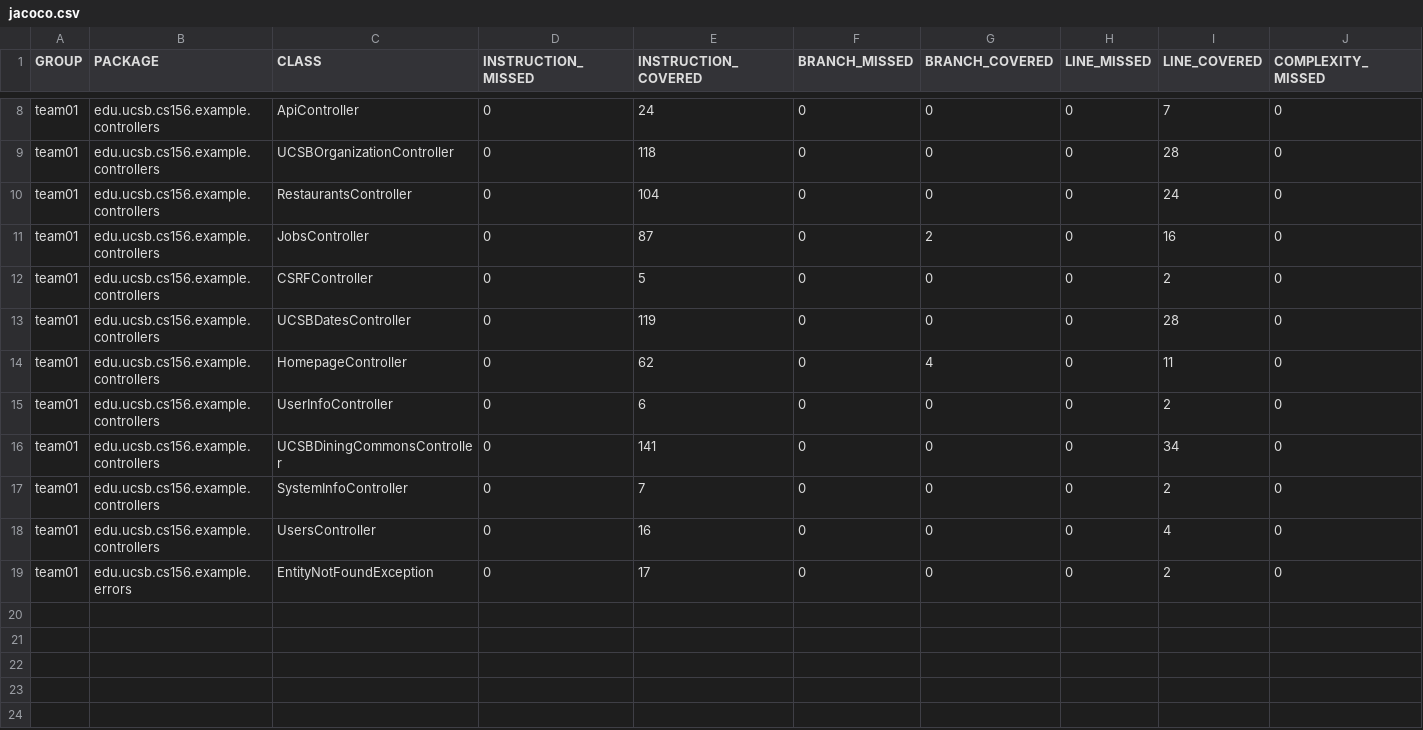
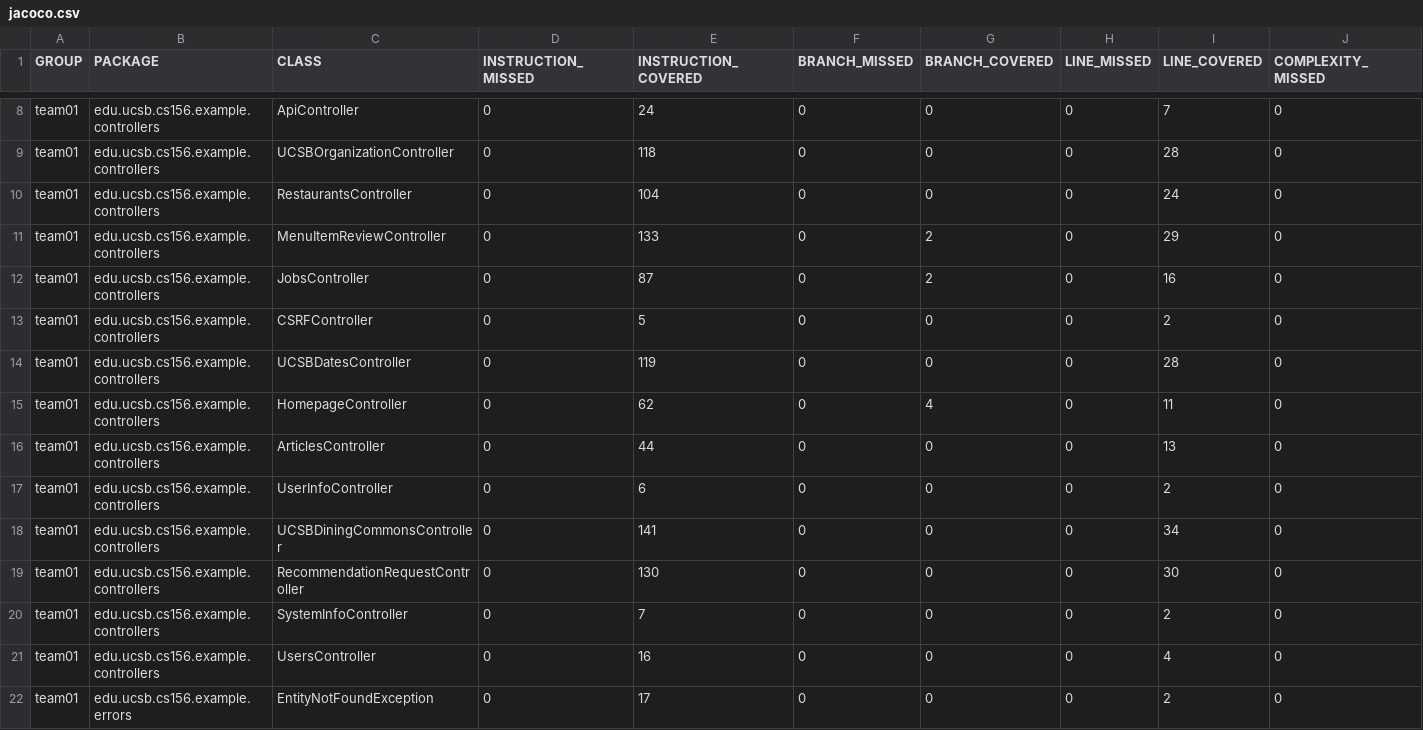
Before and after one commit to ucsb-cs156-f25/team01-f25-07, a CSV file: prs/53/jacoco/jacoco.csv, drawn as a sheet; only a part is shown, gaps mark what is left out; rows hold the shown columns only; the diff names each change by its address in the sheet, - before the commit and + after, or states it on an @@ line.

Commit message:
Deploying to gh-pages from @ ucsb-cs156-f25/team01-f25-07@18b066cf5612b54ac49d2d8b4f323fab53393a0d 🚀

```diff
--- a/prs/53/jacoco/jacoco.csv
+++ b/prs/53/jacoco/jacoco.csv
+row 11: team01 | edu.ucsb.cs156.example.controllers | MenuItemReviewController | 0 | 133 | 0 | 2 | 0 | 29 | 0
+row 16: team01 | edu.ucsb.cs156.example.controllers | ArticlesController | 0 | 44 | 0 | 0 | 0 | 13 | 0
+row 19: team01 | edu.ucsb.cs156.example.controllers | RecommendationRequestController | 0 | 130 | 0 | 0 | 0 | 30 | 0
```
Also changed, not shown: 11 other files.
